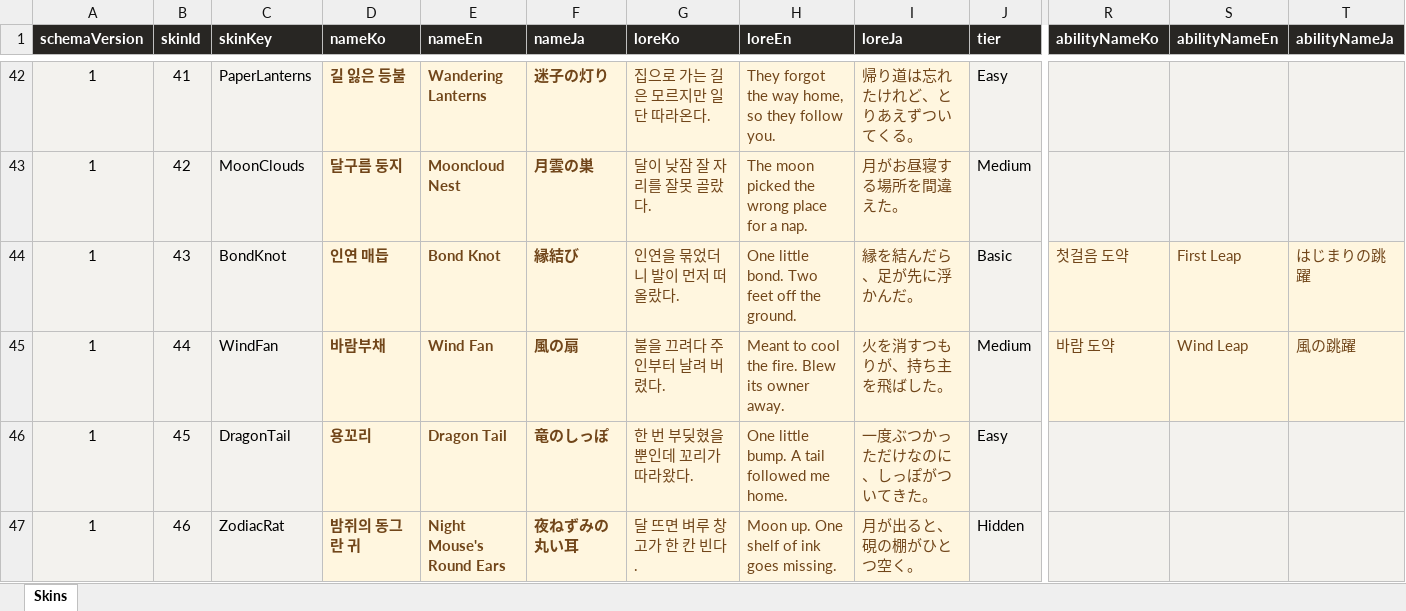
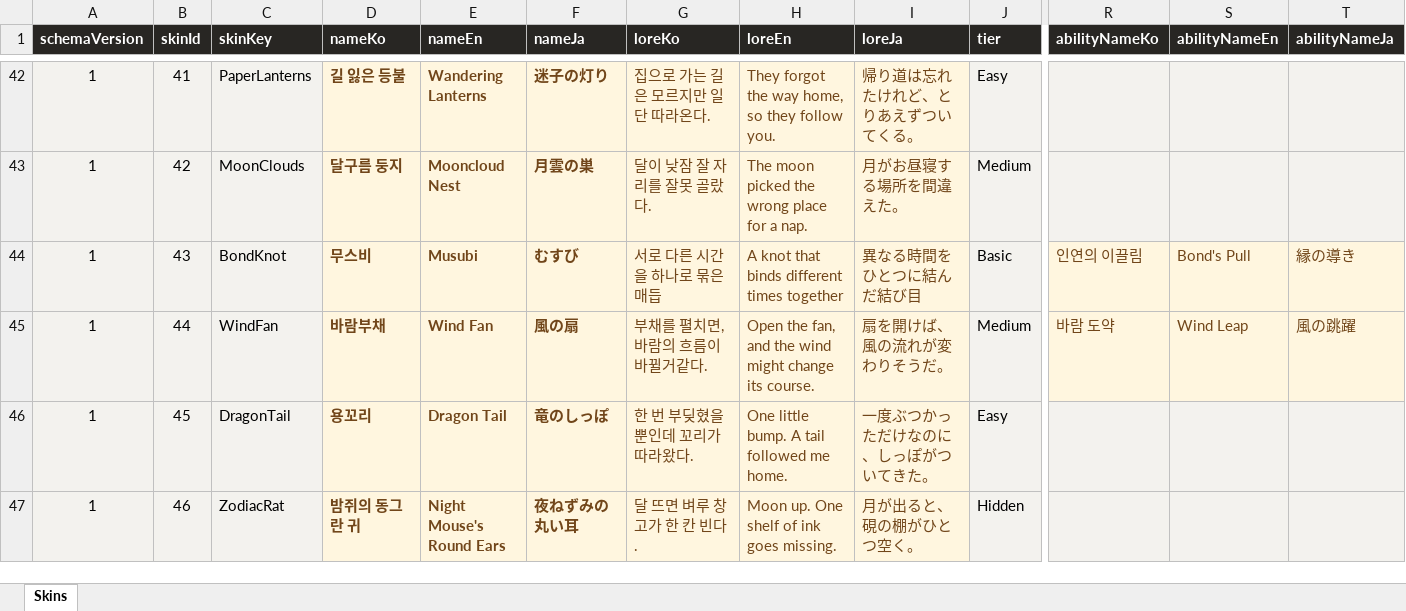
Before and after one commit to Team-Swooord/muk-jump, an Excel workbook: outputs/skin-chart-20260914/먹점프_스킨_뒤끝차트_v1.xlsx, sheet Skins, drawn as a sheet; only a part is shown, gaps mark what is left out; values as stored, in another font and other column widths than the file's, no borders; table styles not drawn; the diff covers the shown part only; the diff names each change by its address in the sheet, - before the commit and + after, or states it on an @@ line.

Commit message:
fix(skins): 요청한 10종 이름과 설명 및 능력명 반영
한국어 요청 문구와 한영일 번역, 편집용 엑셀 및 차트를 동기화한다. 기존 거북 외형과 ID, 능력 효과, 해금 조건을 유지하며 구 차트의 기본 문구만 이관한다.

차트 38개, 기존 후광 및 해금 기록 2개, 한영일 꾸미기 표시 1개 테스트 통과. 씬 빌더 재생성과 컴파일·안전 검사 완료.

```diff
--- a/outputs/skin-chart-20260914/먹점프_스킨_뒤끝차트_v1.xlsx (sheet Skins)
+++ b/outputs/skin-chart-20260914/먹점프_스킨_뒤끝차트_v1.xlsx (sheet Skins)
-D44 (nameKo): 인연 매듭
+D44 (nameKo): 무스비
-E44 (nameEn): Bond Knot
+E44 (nameEn): Musubi
-F44 (nameJa): 縁結び
+F44 (nameJa): むすび
-G44 (loreKo): 인연을 묶었더니 발이 먼저 떠올랐다.
+G44 (loreKo): 서로 다른 시간을 하나로 묶은 매듭
-H44 (loreEn): One little bond. Two feet off the ground.
+H44 (loreEn): A knot that binds different times together
-I44 (loreJa): 縁を結んだら、足が先に浮かんだ。
+I44 (loreJa): 異なる時間をひとつに結んだ結び目
-R44 (abilityNameKo): 첫걸음 도약
+R44 (abilityNameKo): 인연의 이끌림
-S44 (abilityNameEn): First Leap
+S44 (abilityNameEn): Bond's Pull
-T44 (abilityNameJa): はじまりの跳躍
+T44 (abilityNameJa): 縁の導き
-G45 (loreKo): 불을 끄려다 주인부터 날려 버렸다.
+G45 (loreKo): 부채를 펼치면, 바람의 흐름이 바뀔거같다.
-H45 (loreEn): Meant to cool the fire. Blew its owner away.
+H45 (loreEn): Open the fan, and the wind might change its course.
-I45 (loreJa): 火を消すつもりが、持ち主を飛ばした。
+I45 (loreJa): 扇を開けば、風の流れが変わりそうだ。
```
Also changed, not shown: 36 edited cells elsewhere in this sheet, 15 other files.
